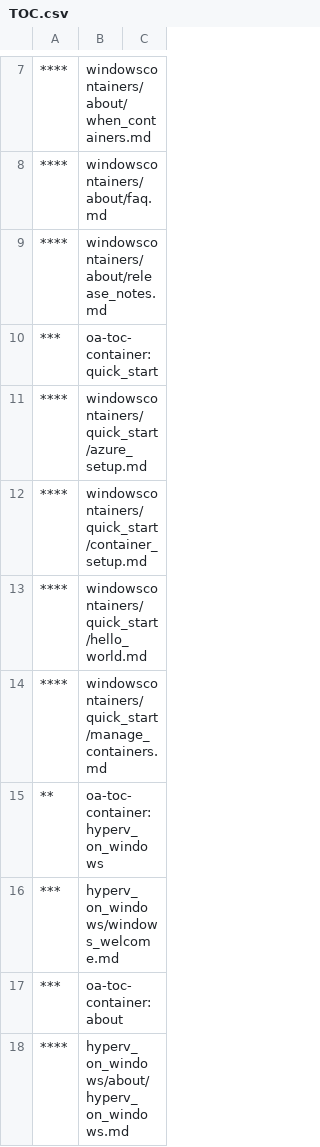
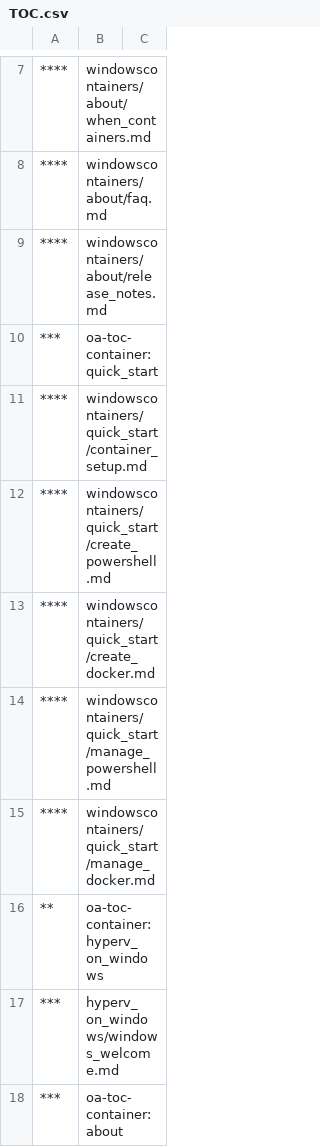
Before and after one commit to MicrosoftDocs/Virtualization-Documentation, a CSV file: virtualization/TOC.csv, drawn as a sheet; only a part is shown, gaps mark what is left out; the shorter side is filled out with more unchanged rows; removed rows and columns are numbered as before the commit, all else as after; the diff names each change by its address in the sheet, - before the commit and + after, or states it on an @@ line.

```diff
--- a/virtualization/TOC.csv
+++ b/virtualization/TOC.csv
-row 11: **** | windowscontainers/quick_start/azure_setup.md
-B12: windowscontainers/quick_start/hello_world.md
+B12: windowscontainers/quick_start/create_powershell.md
+row 13: **** | windowscontainers/quick_start/create_docker.md
+row 14: **** | windowscontainers/quick_start/manage_powershell.md
-B15: windowscontainers/quick_start/manage_containers.md
+B15: windowscontainers/quick_start/manage_docker.md
```
Also changed, not shown: 5 other files.
